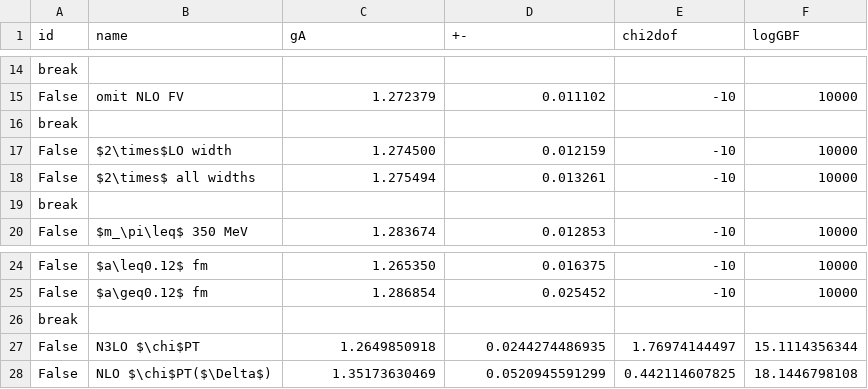
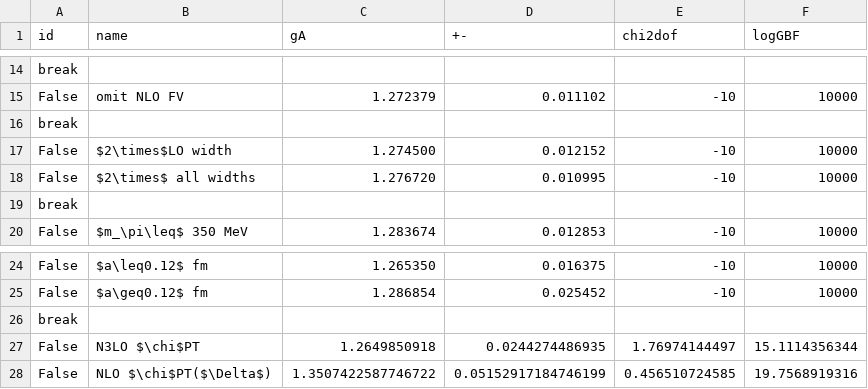
Before and after one commit to callat-qcd/project_gA, a CSV file: data/stability.csv, drawn as a sheet; only a part is shown, gaps mark what is left out.

Commit message:
update delta and stability plots

```diff
--- a/data/stability.csv
+++ b/data/stability.csv
@@ -16,4 +16,4 @@ False,omit NLO FV, 1.272379, 0.011102, -10, 10000
 break
-False,$2\times$LO width, 1.274500, 0.012159, -10, 10000
-False,$2\times$ all widths, 1.275494, 0.013261, -10, 10000
+False,$2\times$LO width, 1.274500, 0.012152, -10, 10000
+False,$2\times$ all widths, 1.276720, 0.010995, -10, 10000
 break
@@ -27,2 +27,2 @@ break
 False,N3LO $\chi$PT, 1.2649850918, 0.0244274486935, 1.76974144497, 15.1114356344
-False,NLO $\chi$PT($\Delta$), 1.35173630469, 0.0520945591299, 0.442114607825, 18.1446798108
+False,NLO $\chi$PT($\Delta$), 1.3507422587746722, 0.05152917184746199, 0.456510724585, 19.7568919316
```
Also changed, not shown: data/delta_fits.csv, 1 other file.
